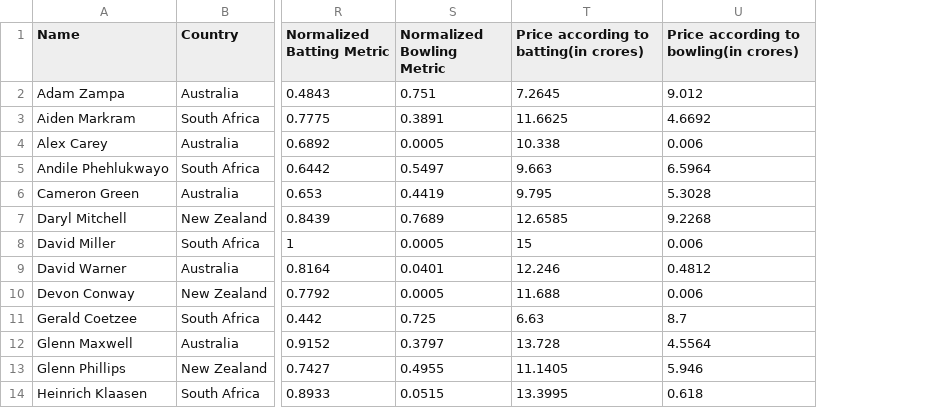
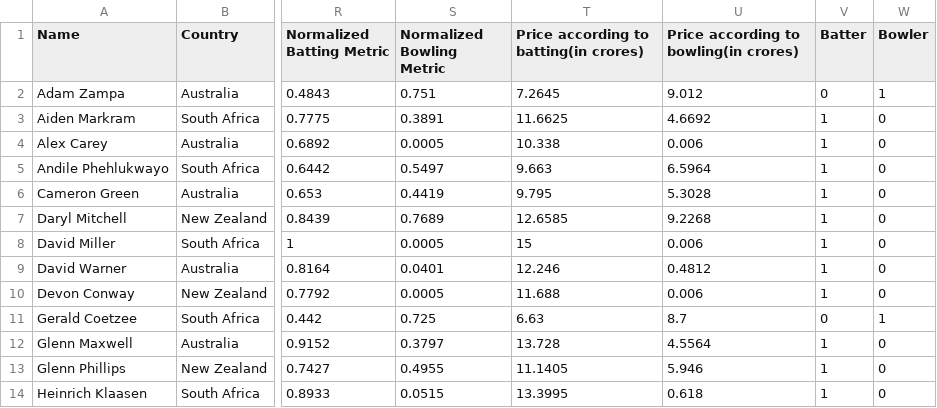
Before and after one commit to Sairaj-G/CL-643-Project, a CSV file: team_optimizer_data.csv, drawn as a sheet; only a part is shown, gaps mark what is left out; the diff names each change by its address in the sheet, - before the commit and + after, or states it on an @@ line.

Commit message:
minor changes

```diff
--- a/team_optimizer_data.csv
+++ b/team_optimizer_data.csv
+column V (Batter), rows 2-14: 0 | 1 | 1 | 1 | 1 | 1 | 1 | 1 | 1 | 0 | 1 | 1 | 1
+column W (Bowler), rows 2-14: 1 | 0 | 0 | 0 | 0 | 0 | 0 | 0 | 0 | 1 | 0 | 0 | 0
```
